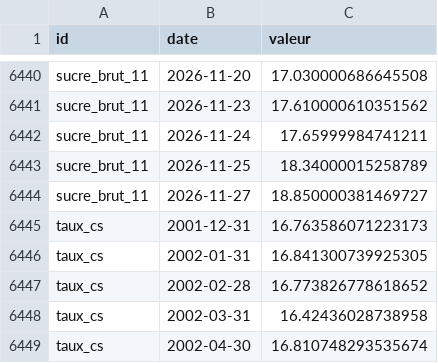
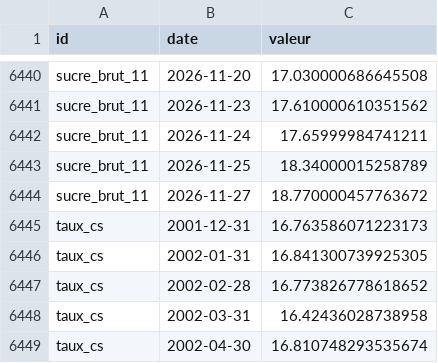
Before and after one commit to Benzak10/BASE-SECTORIELLE, a CSV file: data/series.csv, drawn as a sheet; only a part is shown, gaps mark what is left out.

```diff
--- a/data/series.csv
+++ b/data/series.csv
@@ -6443,3 +6443,3 @@ sucre_brut_11,2026-11-24,17.65999984741211
 sucre_brut_11,2026-11-25,18.34000015258789
-sucre_brut_11,2026-11-27,18.850000381469727
+sucre_brut_11,2026-11-27,18.770000457763672
 taux_cs,2001-12-31,16.763586071223173
```
Also changed, not shown: 1 other file.
